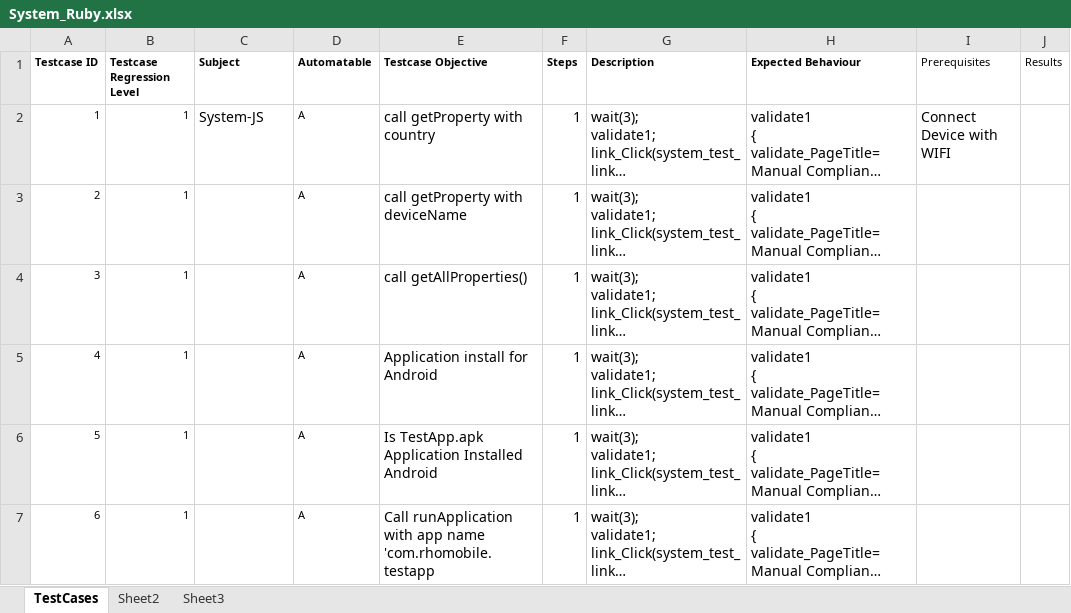
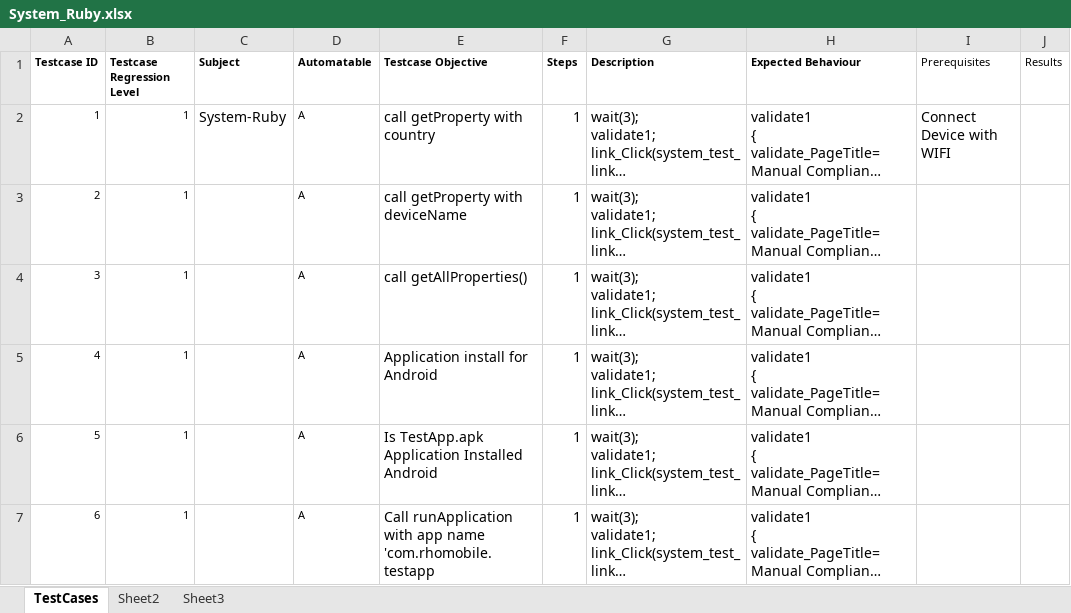
Before and after one commit to rhomobile/RMS-Testing, an Excel workbook: auto/other/UIAutomation/Hybrid_TestNG_Framework/src/com/xls/System_Ruby.xlsx, sheet TestCases, drawn as a sheet; only a part is shown; long unchanged cells end in …; values as stored, in another font and other column widths than the file's, no borders; the diff names each change by its address in the sheet, - before the commit and + after, or states it on an @@ line.

```diff
--- a/auto/other/UIAutomation/Hybrid_TestNG_Framework/src/com/xls/System_Ruby.xlsx (sheet TestCases)
+++ b/auto/other/UIAutomation/Hybrid_TestNG_Framework/src/com/xls/System_Ruby.xlsx (sheet TestCases)
-C2 (Subject): System-JS
+C2 (Subject): System-Ruby
```
Also changed, not shown: 19 other files.
